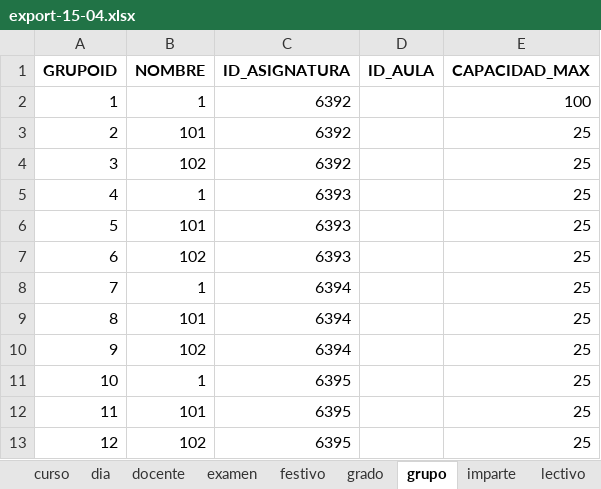
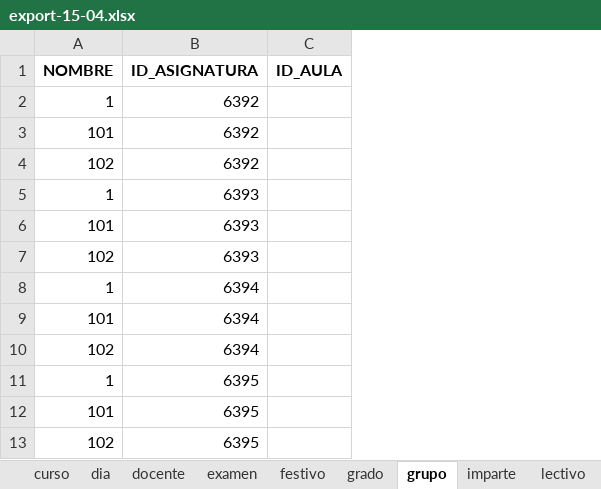
Before and after one commit to rebecacuestaestepar/Trabajo-Fin-de-Grado-2025-2026, an Excel workbook: app_horarios/datos/excel/export-15-04.xlsx, sheet grupo, drawn as a sheet; only a part is shown; values as stored, in another font and other column widths than the file's, no borders; the diff names each change by its address in the sheet, - before the commit and + after, or states it on an @@ line.

Commit message:
Modificar el models para que el grupo sea autoField por las modificaciones en base de datos, quitar consulta sobrante y hacer que los laboratorio 42-A1 los ponga como Lab la función encargada de limpiar el nombre de las aulas

```diff
--- a/app_horarios/datos/excel/export-15-04.xlsx (sheet grupo)
+++ b/app_horarios/datos/excel/export-15-04.xlsx (sheet grupo)
-column A (GRUPOID), rows 2-13: 1 | 2 | 3 | 4 | 5 | 6 | 7 | 8 | 9 | 10 | 11 | 12
-column E (CAPACIDAD_MAX), rows 2-13: 100 | 25 | 25 | 25 | 25 | 25 | 25 | 25 | 25 | 25 | 25 | 25
```
Also changed, not shown: sheet aula, 3 other files.
